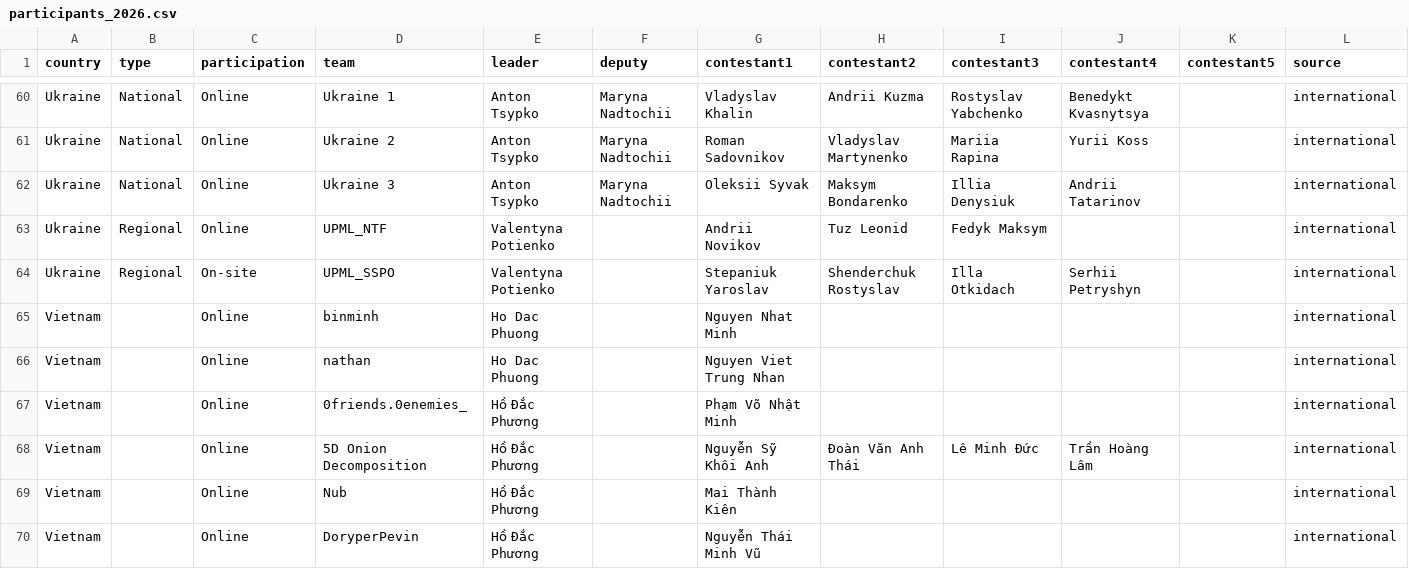
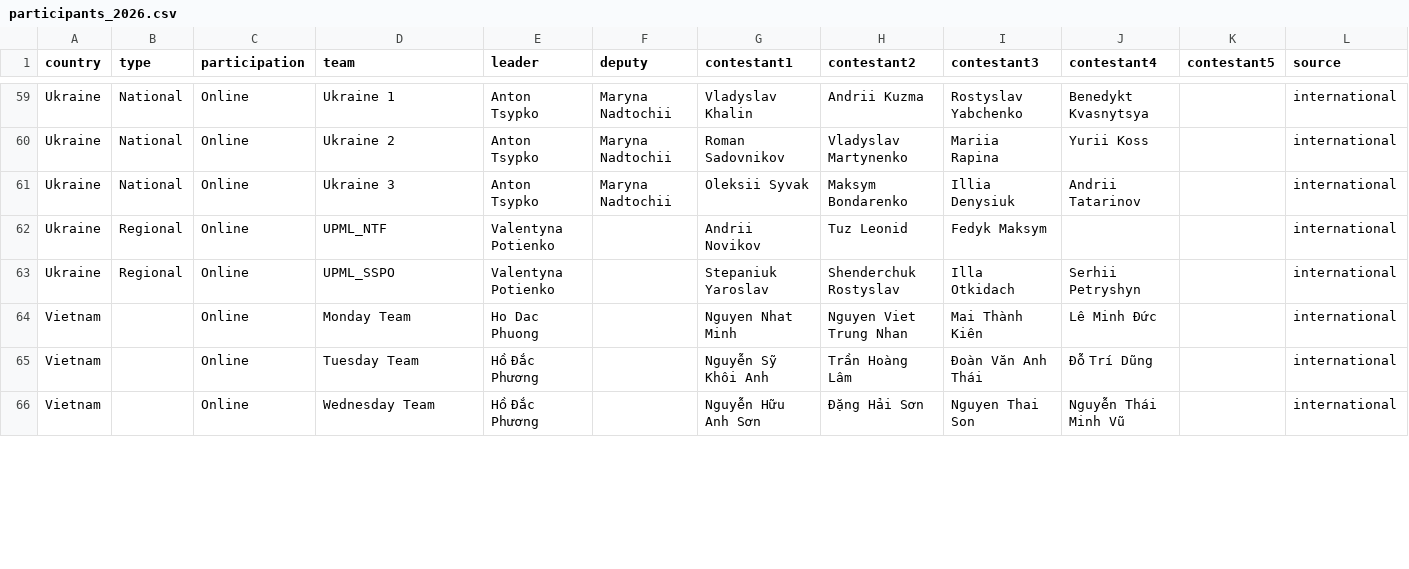
Before and after one commit to CNITV/rmi-website, a CSV file: data/participants_2026.csv, drawn as a sheet; only a part is shown, gaps mark what is left out; the diff covers the shown part only.

```diff
--- a/data/participants_2026.csv
+++ b/data/participants_2026.csv
@@ -63,8 +62,5 @@ Ukraine,National,Online,Ukraine 3,Anton Tsypko,Maryna Nadtochii,Oleksii Syvak,Ma
 Ukraine,Regional,Online,UPML_NTF,Valentyna Potienko,,Andrii Novikov,Tuz Leonid,Fedyk Maksym,,,international
-Ukraine,Regional,On-site,UPML_SSPO,Valentyna Potienko,,Stepaniuk Yaroslav,Shenderchuk Rostyslav,Illa Otkidach,Serhii Petryshyn,,international
-Vietnam,,Online,binminh,Ho Dac Phuong,,Nguyen Nhat Minh,,,,,international
-Vietnam,,Online,nathan,Ho Dac Phuong,,Nguyen Viet Trung Nhan,,,,,international
-Vietnam,,Online,0friends.0enemies_,Hồ Đắc Phương,,Phạm Võ Nhật Minh,,,,,international
-Vietnam,,Online,5D Onion Decomposition,Hồ Đắc Phương,,Nguyễn Sỹ Khôi Anh,Đoàn Văn Anh Thái,Lê Minh Đức,Trần Hoàng Lâm,,international
-Vietnam,,Online,Nub,Hồ Đắc Phương,,Mai Thành Kiên,,,,,international
-Vietnam,,Online,DoryperPevin,Hồ Đắc Phương,,Nguyễn Thái Minh Vũ,,,,,international
+Ukraine,Regional,Online,UPML_SSPO,Valentyna Potienko,,Stepaniuk Yaroslav,Shenderchuk Rostyslav,Illa Otkidach,Serhii Petryshyn,,international
+Vietnam,,Online,Monday Team,Ho Dac Phuong,,Nguyen Nhat Minh,Nguyen Viet Trung Nhan,Mai Thành Kiên,Lê Minh Đức,,international
+Vietnam,,Online,Tuesday Team,Hồ Đắc Phương,,Nguyễn Sỹ Khôi Anh,Trần Hoàng Lâm,Đoàn Văn Anh Thái,Đỗ Trí Dũng,,international
+Vietnam,,Online,Wednesday Team,Hồ Đắc Phương,,Nguyễn Hữu Anh Sơn,Đặng Hải Sơn,Nguyen Thai Son,Nguyễn Thái Minh Vũ,,international
```
Also changed, not shown: 1 added row, 5 removed rows, 1 moved row and 1 edited cell elsewhere in this file, 3 other files.
